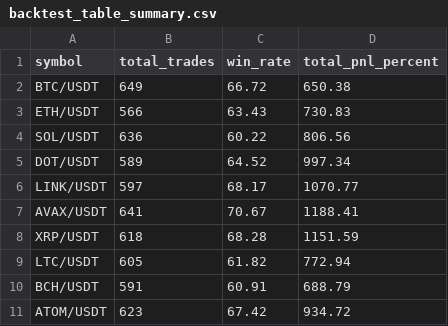
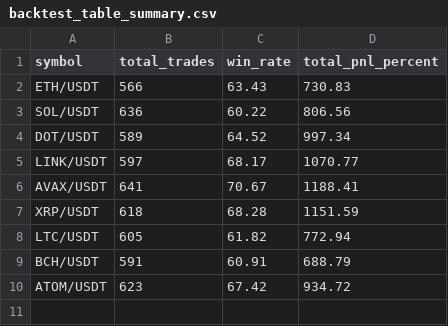
Before and after one commit to KamranPA/Trading-bot-roor, a CSV file: backtest_table_summary.csv, drawn as a sheet.

```diff
--- a/backtest_table_summary.csv
+++ b/backtest_table_summary.csv
@@ -1,3 +1,2 @@
 symbol,total_trades,win_rate,total_pnl_percent
-BTC/USDT,649,66.72,650.38
 ETH/USDT,566,63.43,730.83
```
Also changed, not shown: 12 other files.
